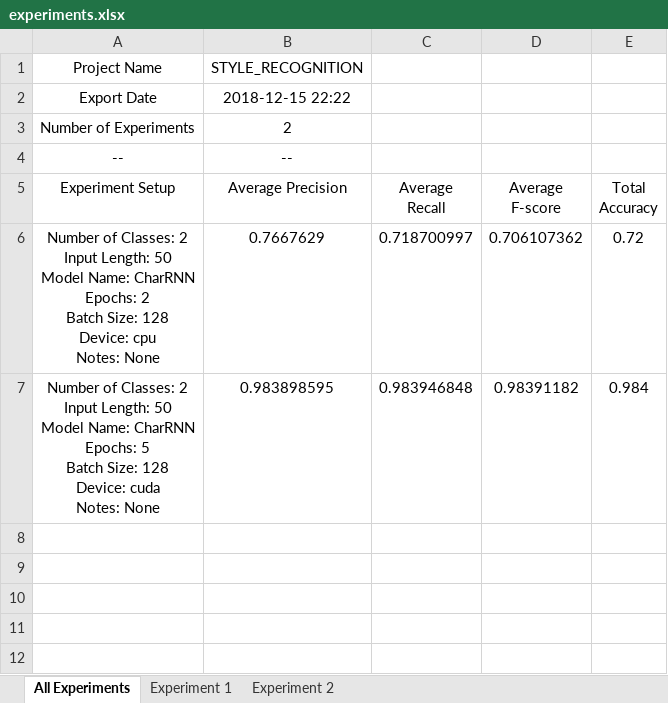
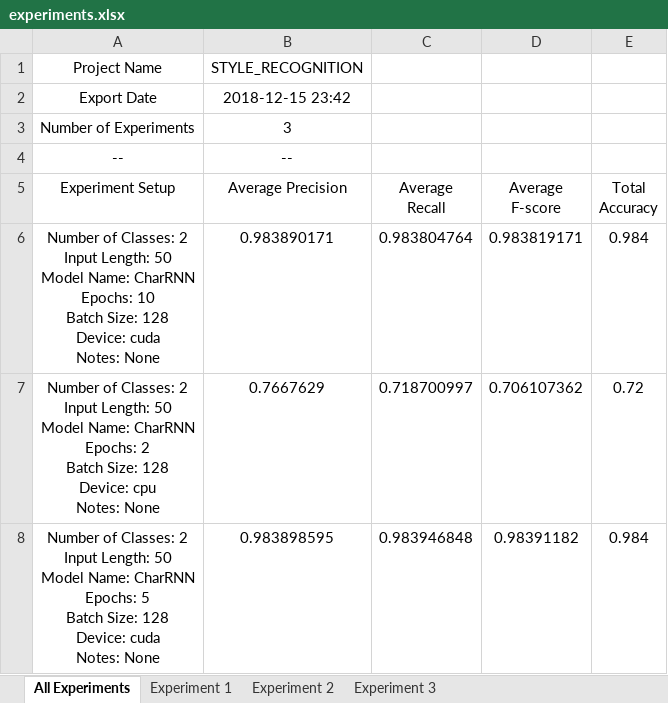
Before and after one commit to AhmedHani/nlpeus, an Excel workbook: projects/style_recognition/experiments.xlsx, sheet All Experiments, drawn as a sheet; values as stored, in another font and other column widths than the file's, no borders; ↵ is a line break in a cell; the diff names each change by its address in the sheet, - before the commit and + after, or states it on an @@ line.

```diff
--- a/projects/style_recognition/experiments.xlsx (sheet All Experiments)
+++ b/projects/style_recognition/experiments.xlsx (sheet All Experiments)
+sheet tab: Experiment 3
-B2 (Average Precision): 2018-12-15 22:22
+B2 (Average Precision): 2018-12-15 23:42
-B3 (Average Precision): 2
+B3 (Average Precision): 3
+row 6: Number of Classes: 2 ↵ Input Length: 50 ↵ Model Name: CharRNN ↵ Epochs: 10 ↵ Batch Size: 128 ↵ Device: cuda ↵ Notes: None | 0.983890171 | 0.983804764 | 0.983819171 | 0.984
```
Also changed, not shown: sheet Experiment 1, sheet Experiment 2, charts or pictures, 3 other files.
